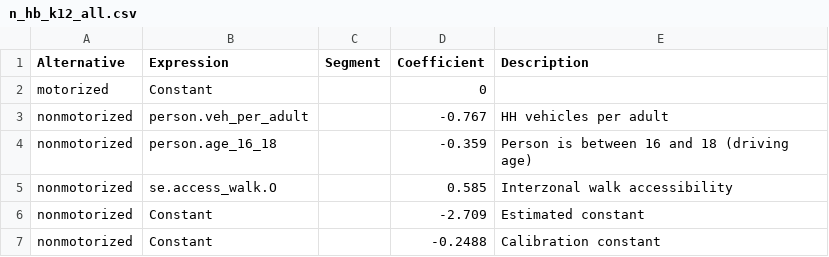
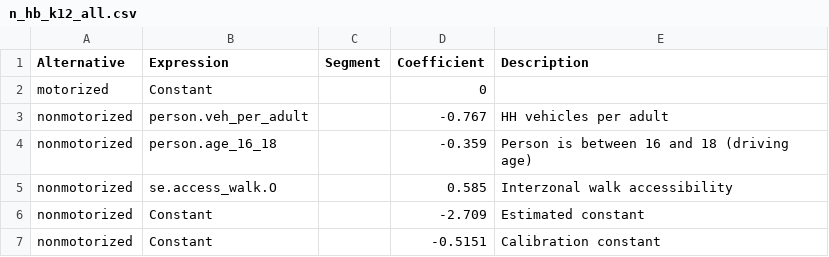
Before and after one commit to Triangle-Modeling-and-Analytics/TRMG2, a CSV file: master/resident/nonmotorized/n_hb_k12_all.csv, drawn as a sheet.

```diff
--- a/master/resident/nonmotorized/n_hb_k12_all.csv
+++ b/master/resident/nonmotorized/n_hb_k12_all.csv
@@ -6,2 +6,2 @@ nonmotorized,se.access_walk.O,,0.585,Interzonal walk accessibility
 nonmotorized,Constant,,-2.709,Estimated constant
-nonmotorized,Constant,,-0.2488,Calibration constant
+nonmotorized,Constant,,-0.5151,Calibration constant
```
Also changed, not shown: master/resident/nonmotorized/n_hb_od_long.csv, master/resident/nonmotorized/n_hb_od_short.csv, 4 other files.
